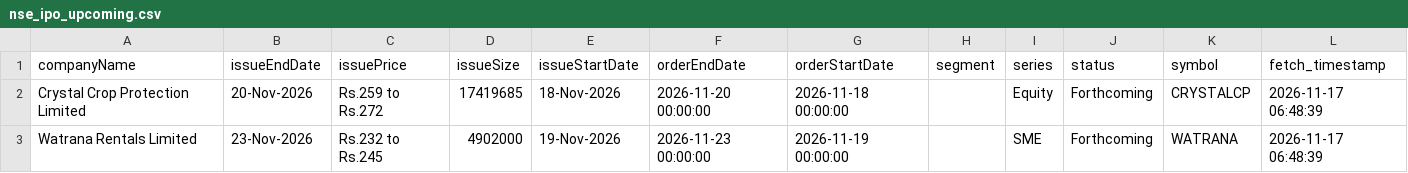
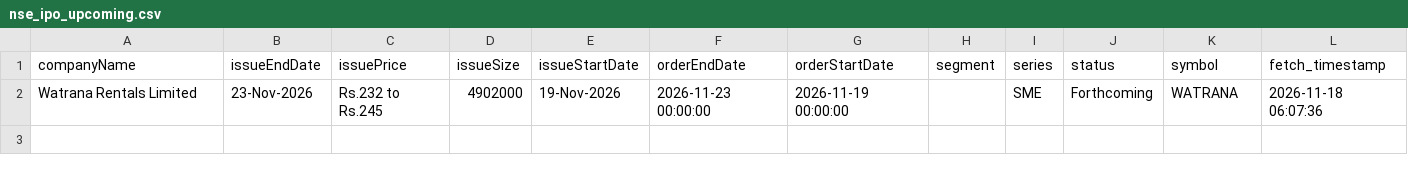
Before and after one commit to DharmGadhiya/MarketMind, a CSV file: backend/Logic Files/nse_ipo_upcoming.csv, drawn as a sheet.

```diff
--- a/backend/Logic Files/nse_ipo_upcoming.csv
+++ b/backend/Logic Files/nse_ipo_upcoming.csv
@@ -1,3 +1,2 @@
 companyName,issueEndDate,issuePrice,issueSize,issueStartDate,orderEndDate,orderStartDate,segment,series,status,symbol,fetch_timestamp
-Crystal Crop Protection Limited,20-Nov-2026,Rs.259 to Rs.272,17419685,18-Nov-2026,2026-11-20 00:00:00,2026-11-18 00:00:00,,Equity,Forthcoming,CRYSTALCP,2026-11-17 06:48:39
-Watrana Rentals Limited,23-Nov-2026,Rs.232 to Rs.245,4902000,19-Nov-2026,2026-11-23 00:00:00,2026-11-19 00:00:00,,SME,Forthcoming,WATRANA,2026-11-17 06:48:39
+Watrana Rentals Limited,23-Nov-2026,Rs.232 to Rs.245,4902000,19-Nov-2026,2026-11-23 00:00:00,2026-11-19 00:00:00,,SME,Forthcoming,WATRANA,2026-11-18 06:07:36
```
Also changed, not shown: backend/Logic Files/nse_corporate_announcements.csv, backend/Logic Files/nse_ipo_current.csv, 1 other file.
